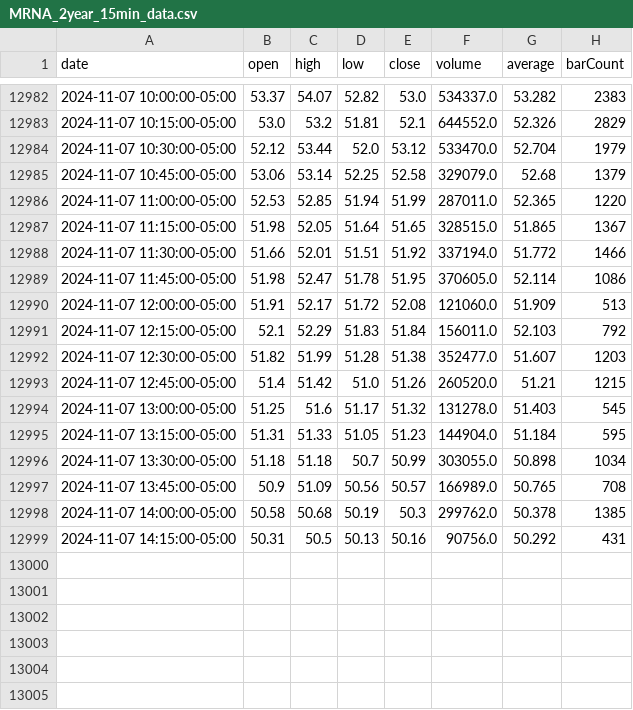
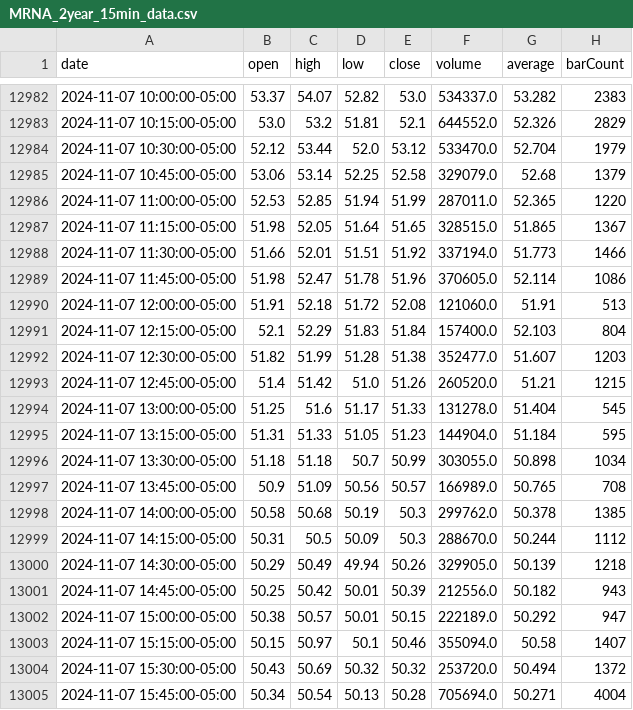
Before and after one commit to s-ye/ibkr, a CSV file: cache/MRNA_2year_15min_data.csv, drawn as a sheet; only a part is shown, gaps mark what is left out.

```diff
--- a/cache/MRNA_2year_15min_data.csv
+++ b/cache/MRNA_2year_15min_data.csv
@@ -12987,9 +12987,9 @@ date,open,high,low,close,volume,average,barCount
 2024-11-07 11:15:00-05:00,51.98,52.05,51.64,51.65,328515.0,51.865,1367
-2024-11-07 11:30:00-05:00,51.66,52.01,51.51,51.92,337194.0,51.772,1466
-2024-11-07 11:45:00-05:00,51.98,52.47,51.78,51.95,370605.0,52.114,1086
-2024-11-07 12:00:00-05:00,51.91,52.17,51.72,52.08,121060.0,51.909,513
-2024-11-07 12:15:00-05:00,52.1,52.29,51.83,51.84,156011.0,52.103,792
+2024-11-07 11:30:00-05:00,51.66,52.01,51.51,51.92,337194.0,51.773,1466
+2024-11-07 11:45:00-05:00,51.98,52.47,51.78,51.96,370605.0,52.114,1086
+2024-11-07 12:00:00-05:00,51.91,52.18,51.72,52.08,121060.0,51.91,513
+2024-11-07 12:15:00-05:00,52.1,52.29,51.83,51.84,157400.0,52.103,804
 2024-11-07 12:30:00-05:00,51.82,51.99,51.28,51.38,352477.0,51.607,1203
 2024-11-07 12:45:00-05:00,51.4,51.42,51.0,51.26,260520.0,51.21,1215
-2024-11-07 13:00:00-05:00,51.25,51.6,51.17,51.32,131278.0,51.403,545
+2024-11-07 13:00:00-05:00,51.25,51.6,51.17,51.33,131278.0,51.404,545
 2024-11-07 13:15:00-05:00,51.31,51.33,51.05,51.23,144904.0,51.184,595
@@ -12998,2 +12998,8 @@ date,open,high,low,close,volume,average,barCount
 2024-11-07 14:00:00-05:00,50.58,50.68,50.19,50.3,299762.0,50.378,1385
-2024-11-07 14:15:00-05:00,50.31,50.5,50.13,50.16,90756.0,50.292,431
+2024-11-07 14:15:00-05:00,50.31,50.5,50.09,50.3,288670.0,50.244,1112
+2024-11-07 14:30:00-05:00,50.29,50.49,49.94,50.26,329905.0,50.139,1218
+2024-11-07 14:45:00-05:00,50.25,50.42,50.01,50.39,212556.0,50.182,943
+2024-11-07 15:00:00-05:00,50.38,50.57,50.01,50.15,222189.0,50.292,947
+2024-11-07 15:15:00-05:00,50.15,50.97,50.1,50.46,355094.0,50.58,1407
+2024-11-07 15:30:00-05:00,50.43,50.69,50.32,50.32,253720.0,50.494,1372
+2024-11-07 15:45:00-05:00,50.34,50.54,50.13,50.28,705694.0,50.271,4004
```
Also changed, not shown: cache/MRNA_1month_15min_data.csv, results/average_results.csv, 29 other files.
